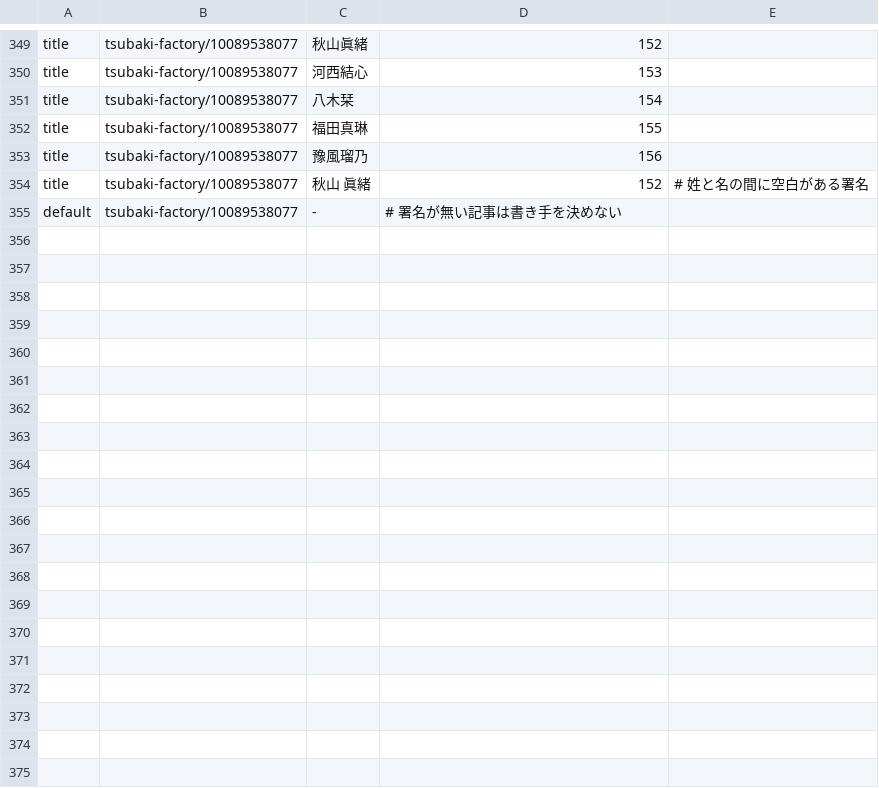
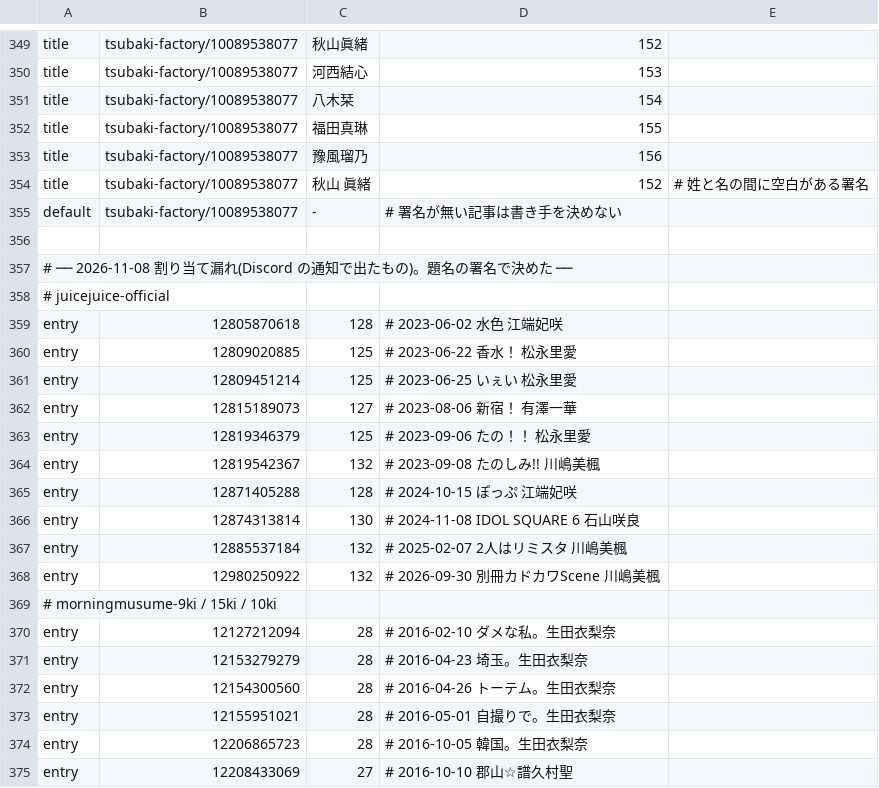
Before and after one commit to yxmxgxn/hello-ameblo, a TSV file: crawler/fixes.tsv, drawn as a sheet; only a part is shown, gaps mark what is left out; the diff covers the shown part only; the diff names each change by its address in the sheet, - before the commit and + after, or states it on an @@ line.

```diff
--- a/crawler/fixes.tsv
+++ b/crawler/fixes.tsv
+row 356: (empty)
+row 357: # ── 2026-11-08 割り当て漏れ(Discord の通知で出たもの)。題名の署名で決めた ──
+row 358: # juicejuice-official
+row 359: entry | 12805870618 | 128 | # 2023-06-02 水色 江端妃咲
+row 360: entry | 12809020885 | 125 | # 2023-06-22 香水！ 松永里愛
+row 361: entry | 12809451214 | 125 | # 2023-06-25 いぇい 松永里愛
+row 362: entry | 12815189073 | 127 | # 2023-08-06 新宿！ 有澤一華
+row 363: entry | 12819346379 | 125 | # 2023-09-06 たの！！ 松永里愛
+row 364: entry | 12819542367 | 132 | # 2023-09-08 たのしみ!! 川嶋美楓
+row 365: entry | 12871405288 | 128 | # 2024-10-15 ぽっぷ 江端妃咲
+row 366: entry | 12874313814 | 130 | # 2024-11-08 IDOL SQUARE 6 石山咲良
+row 367: entry | 12885537184 | 132 | # 2025-02-07 2人はリミスタ 川嶋美楓
+row 368: entry | 12980250922 | 132 | # 2026-09-30 別冊カドカワScene 川嶋美楓
+row 369: # morningmusume-9ki / 15ki / 10ki
+row 370: entry | 12127212094 | 28 | # 2016-02-10 ダメな私。生田衣梨奈
+row 371: entry | 12153279279 | 28 | # 2016-04-23 埼玉。生田衣梨奈
+row 372: entry | 12154300560 | 28 | # 2016-04-26 トーテム。生田衣梨奈
+row 373: entry | 12155951021 | 28 | # 2016-05-01 自撮りで。生田衣梨奈
+row 374: entry | 12206865723 | 28 | # 2016-10-05 韓国。生田衣梨奈
+row 375: entry | 12208433069 | 27 | # 2016-10-10 郡山☆譜久村聖
```
Also changed, not shown: 22 added rows elsewhere in this file.
